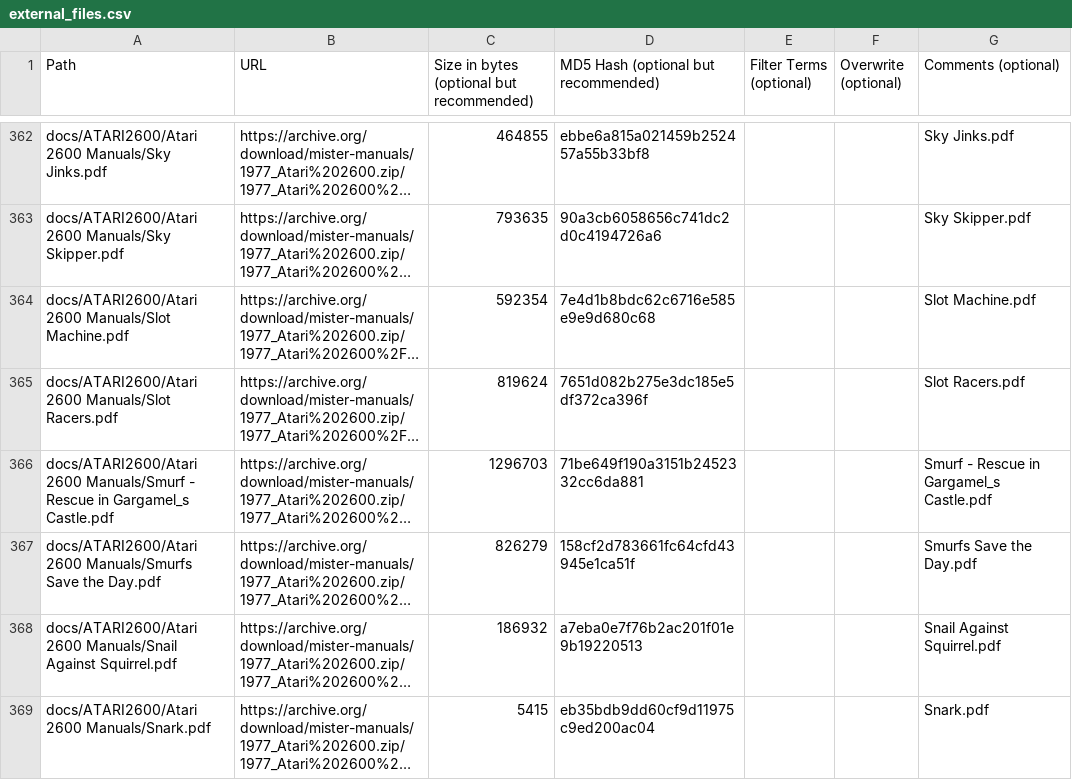
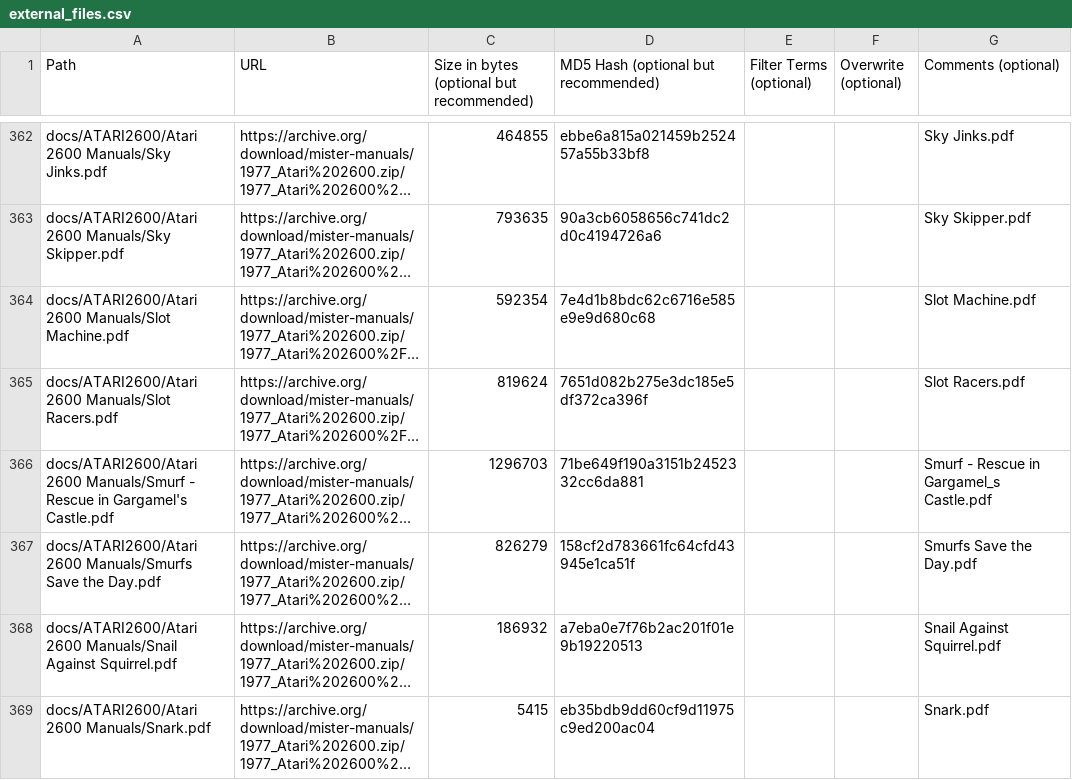
Before and after one commit to ajgowans/manualsdb-atari2600, a CSV file: external_files.csv, drawn as a sheet; only a part is shown, gaps mark what is left out; long unchanged cells end in …; the diff covers the shown part only; the diff names each change by its address in the sheet, - before the commit and + after, or states it on an @@ line.

```diff
--- a/external_files.csv
+++ b/external_files.csv
-A366 (Path): …Rescue in Gargamel_s Castle.pdf
+A366 (Path): …Rescue in Gargamel's Castle.pdf
```
Also changed, not shown: 30 edited cells elsewhere in this file.
